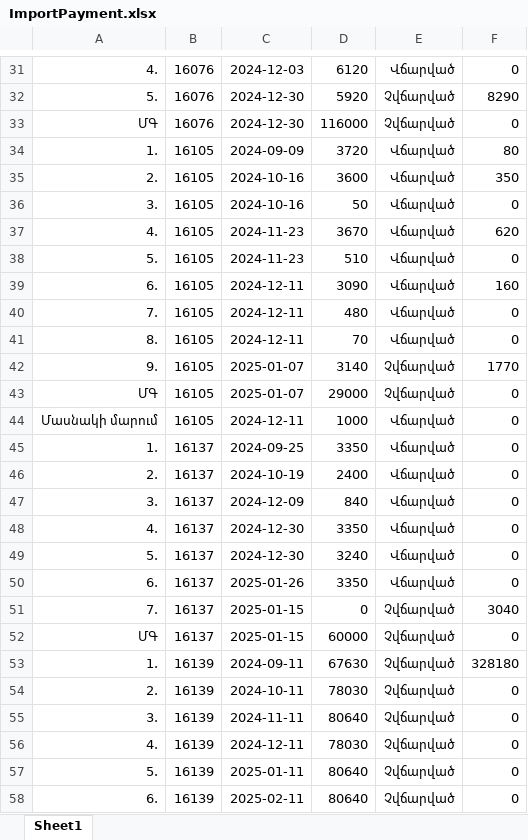
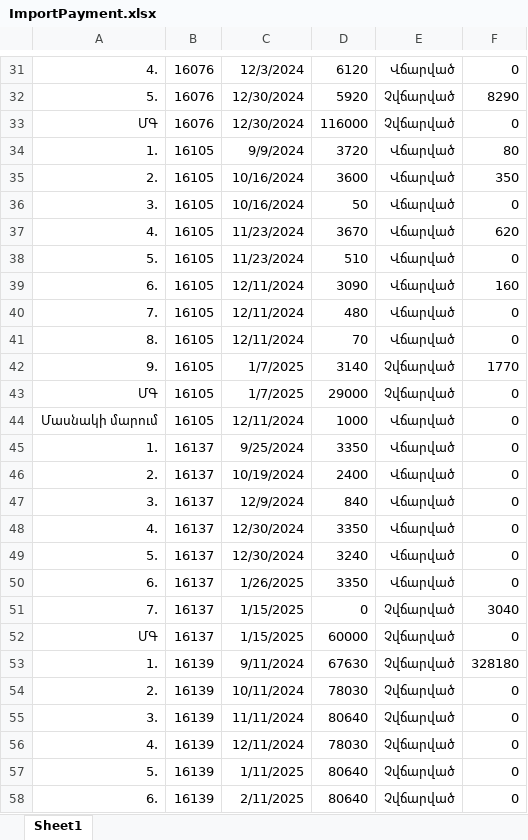
Before and after one commit to DevelopersBloom/DC_New_backend, an Excel workbook: ImportPayment.xlsx, sheet Sheet1, drawn as a sheet; only a part is shown, gaps mark what is left out; values as stored, in another font and other column widths than the file's, no borders; the diff covers the shown part only; the diff names each change by its address in the sheet, - before the commit and + after, or states it on an @@ line.

```diff
--- a/ImportPayment.xlsx (sheet Sheet1)
+++ b/ImportPayment.xlsx (sheet Sheet1)
-C31: 2024-12-03
+C31: 12/3/2024
-C32:C33: 2024-12-30
+C32:C33: 12/30/2024
-C34: 2024-09-09
+C34: 9/9/2024
-C35:C36: 2024-10-16
+C35:C36: 10/16/2024
-C37:C38: 2024-11-23
+C37:C38: 11/23/2024
-C39:C41: 2024-12-11
+C39:C41: 12/11/2024
-C42:C43: 2025-01-07
+C42:C43: 1/7/2025
-C44: 2024-12-11
+C44: 12/11/2024
-C45: 2024-09-25
+C45: 9/25/2024
-C46: 2024-10-19
+C46: 10/19/2024
-C47: 2024-12-09
+C47: 12/9/2024
-C48:C49: 2024-12-30
+C48:C49: 12/30/2024
-C50: 2025-01-26
+C50: 1/26/2025
-C51:C52: 2025-01-15
+C51:C52: 1/15/2025
-C53: 2024-09-11
+C53: 9/11/2024
-C54: 2024-10-11
+C54: 10/11/2024
-C55: 2024-11-11
+C55: 11/11/2024
-C56: 2024-12-11
+C56: 12/11/2024
-C57: 2025-01-11
+C57: 1/11/2025
-C58: 2025-02-11
+C58: 2/11/2025
```
Also changed, not shown: 1425 edited cells elsewhere in this sheet, ImportContract.xlsx, 2 other files.
